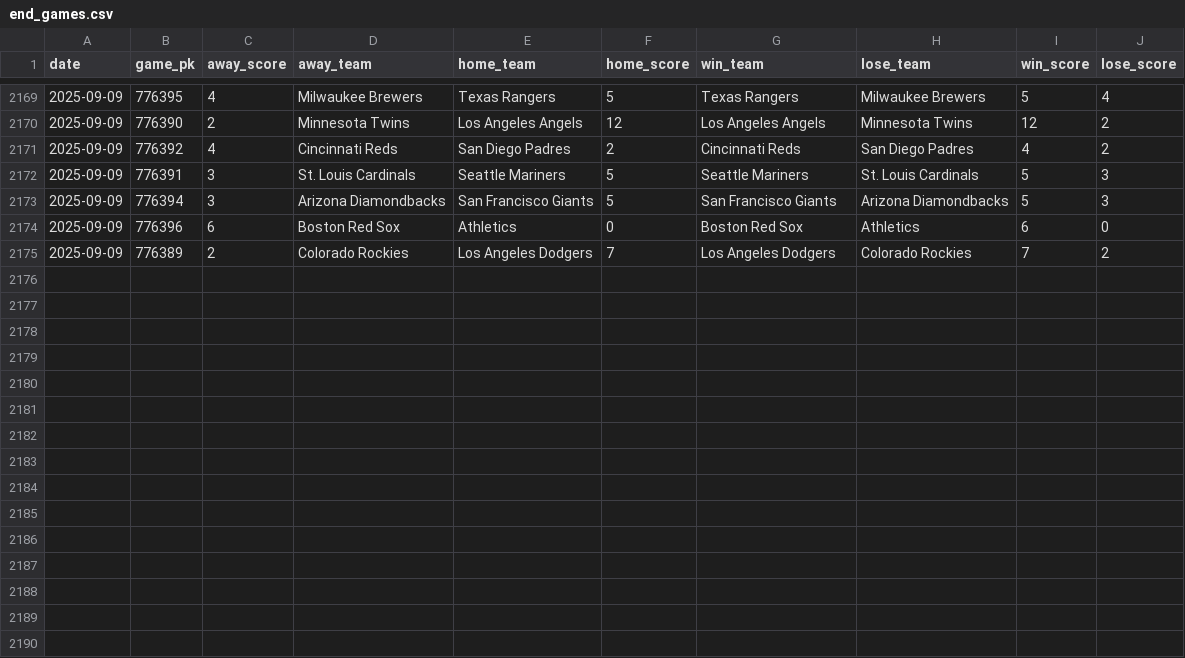
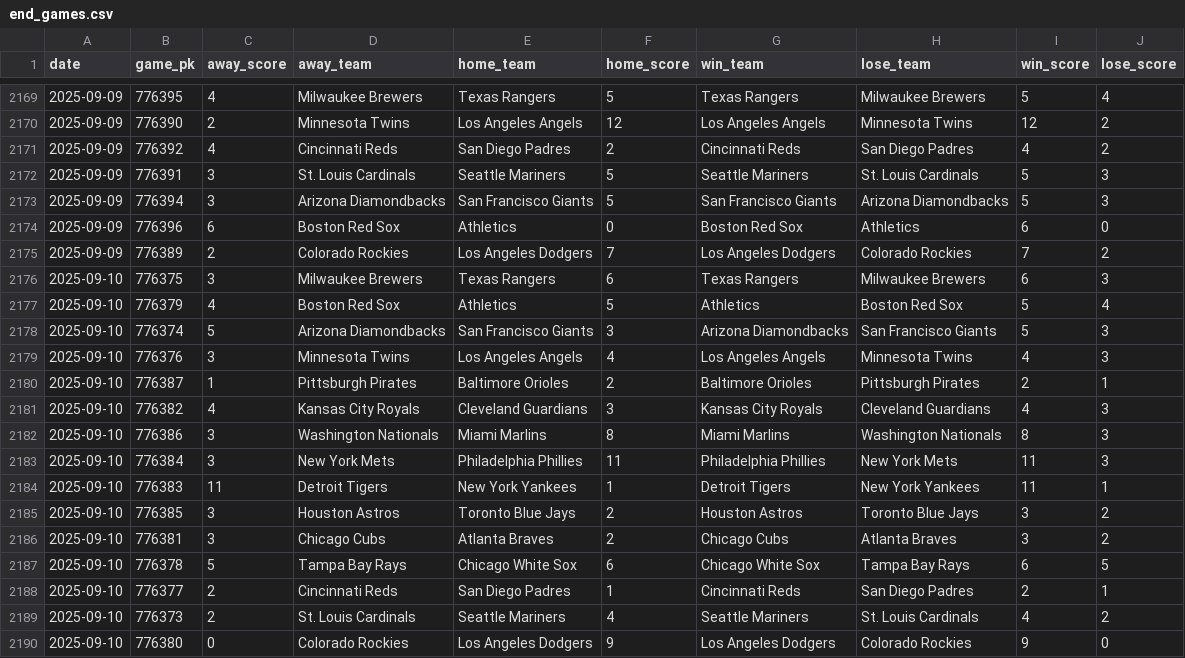
Before and after one commit to chadallison/mlb25, a CSV file: data/end_games.csv, drawn as a sheet; only a part is shown, gaps mark what is left out; the diff names each change by its address in the sheet, - before the commit and + after, or states it on an @@ line.

```diff
--- a/data/end_games.csv
+++ b/data/end_games.csv
+row 2176: 2025-09-10 | 776375 | 3 | Milwaukee Brewers | Texas Rangers | 6 | Texas Rangers | Milwaukee Brewers | 6 | 3
+row 2177: 2025-09-10 | 776379 | 4 | Boston Red Sox | Athletics | 5 | Athletics | Boston Red Sox | 5 | 4
+row 2178: 2025-09-10 | 776374 | 5 | Arizona Diamondbacks | San Francisco Giants | 3 | Arizona Diamondbacks | San Francisco Giants | 5 | 3
+row 2179: 2025-09-10 | 776376 | 3 | Minnesota Twins | Los Angeles Angels | 4 | Los Angeles Angels | Minnesota Twins | 4 | 3
+row 2180: 2025-09-10 | 776387 | 1 | Pittsburgh Pirates | Baltimore Orioles | 2 | Baltimore Orioles | Pittsburgh Pirates | 2 | 1
+row 2181: 2025-09-10 | 776382 | 4 | Kansas City Royals | Cleveland Guardians | 3 | Kansas City Royals | Cleveland Guardians | 4 | 3
+row 2182: 2025-09-10 | 776386 | 3 | Washington Nationals | Miami Marlins | 8 | Miami Marlins | Washington Nationals | 8 | 3
+row 2183: 2025-09-10 | 776384 | 3 | New York Mets | Philadelphia Phillies | 11 | Philadelphia Phillies | New York Mets | 11 | 3
+row 2184: 2025-09-10 | 776383 | 11 | Detroit Tigers | New York Yankees | 1 | Detroit Tigers | New York Yankees | 11 | 1
+row 2185: 2025-09-10 | 776385 | 3 | Houston Astros | Toronto Blue Jays | 2 | Houston Astros | Toronto Blue Jays | 3 | 2
+row 2186: 2025-09-10 | 776381 | 3 | Chicago Cubs | Atlanta Braves | 2 | Chicago Cubs | Atlanta Braves | 3 | 2
+row 2187: 2025-09-10 | 776378 | 5 | Tampa Bay Rays | Chicago White Sox | 6 | Chicago White Sox | Tampa Bay Rays | 6 | 5
+row 2188: 2025-09-10 | 776377 | 2 | Cincinnati Reds | San Diego Padres | 1 | Cincinnati Reds | San Diego Padres | 2 | 1
+row 2189: 2025-09-10 | 776373 | 2 | St. Louis Cardinals | Seattle Mariners | 4 | Seattle Mariners | St. Louis Cardinals | 4 | 2
+row 2190: 2025-09-10 | 776380 | 0 | Colorado Rockies | Los Angeles Dodgers | 9 | Los Angeles Dodgers | Colorado Rockies | 9 | 0
```
Also changed, not shown: 32 other files.
